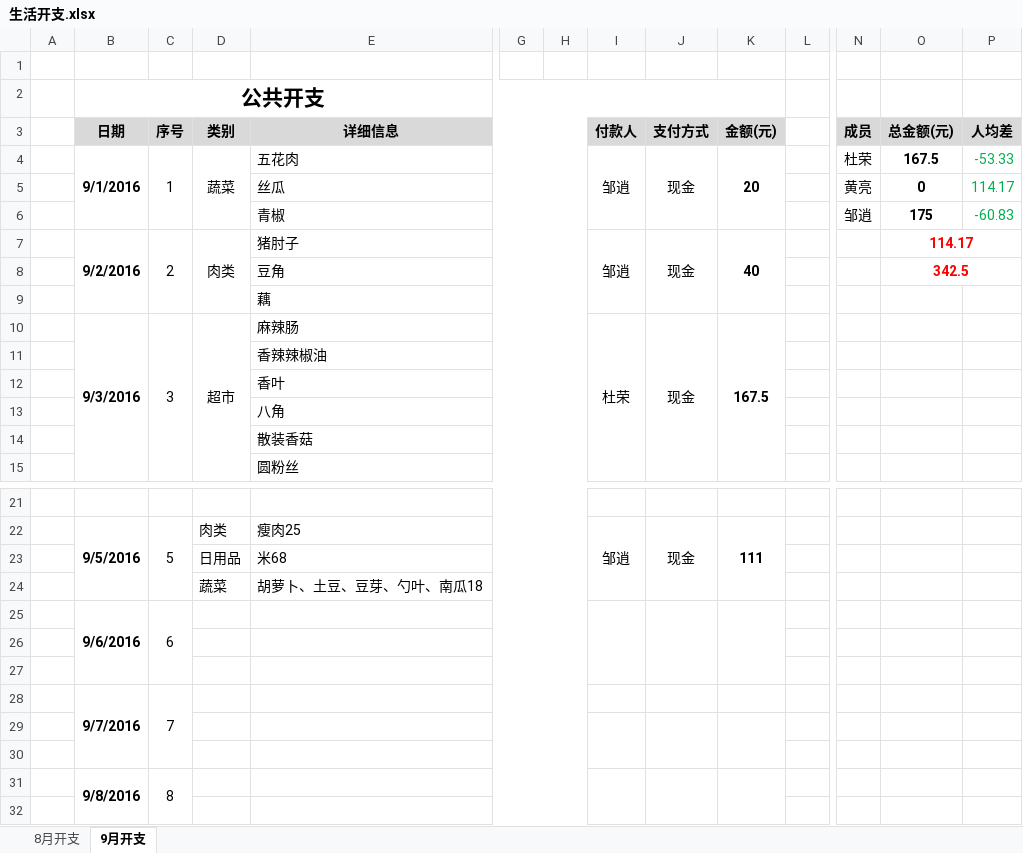
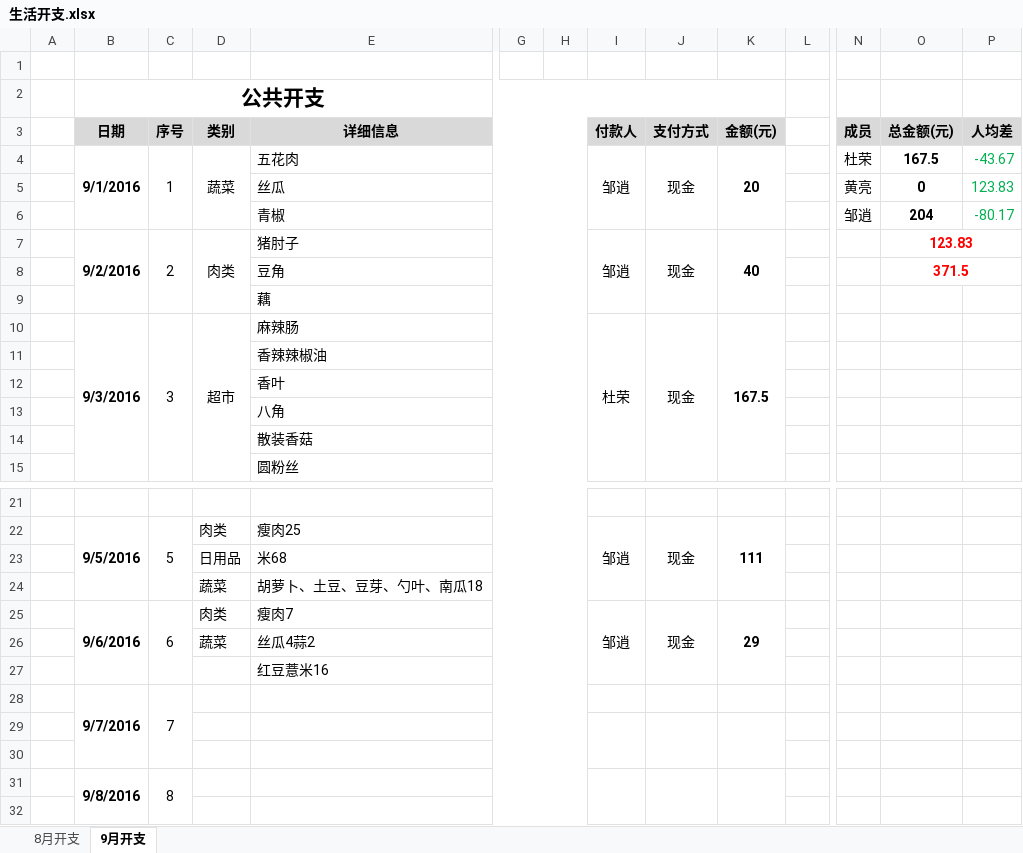
Before and after one commit to durong999/zsdy-stuty, an Excel workbook: Document/生活/生活开支.xlsx, sheet 9月开支, drawn as a sheet; only a part is shown, gaps mark what is left out; values as stored, in another font and other column widths than the file's, no borders; removed rows and columns are numbered as before the commit, all else as after; rows hold the shown columns only; the diff names each change by its address in the sheet, - before the commit and + after, or states it on an @@ line.

```diff
--- a/Document/生活/生活开支.xlsx (sheet 9月开支)
+++ b/Document/生活/生活开支.xlsx (sheet 9月开支)
-P4: -53.33
+P4: -43.67
-P5: 114.17
+P5: 123.83
-O6: 175
+O6: 204
-P6: -60.83
+P6: -80.17
-O7: 114.17
+O7: 123.83
-O8: 342.5
+O8: 371.5
-row 25:  | 9/6/2016 | 6
-row 25: (empty)
+row 25:  | 9/6/2016 | 6 | 肉类 | 瘦肉7 |  |  | 邹逍 | 现金 | 29
+B25:B27 merged
+C25:C27 merged
+I25:I27 merged
+J25:J27 merged
+K25:K27 merged
-row 26: (empty)
+row 26:  |  |  | 蔬菜 | 丝瓜4蒜2
+row 27:  |  |  |  | 红豆薏米16
```
